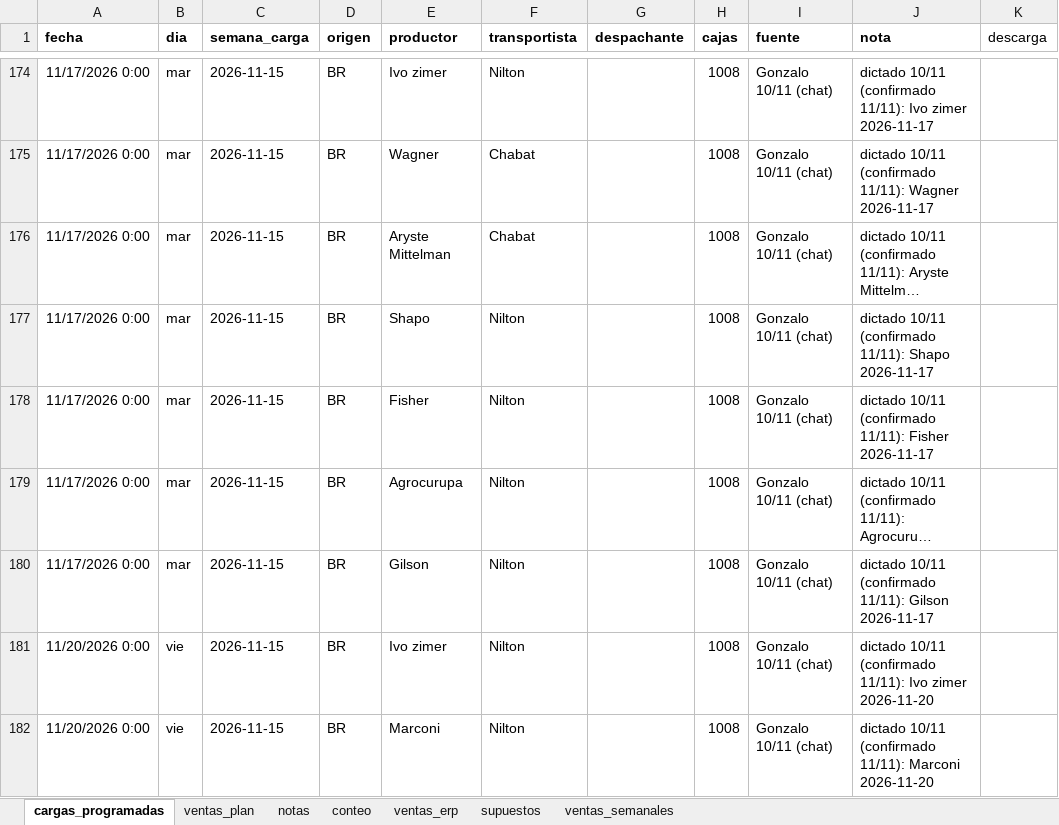
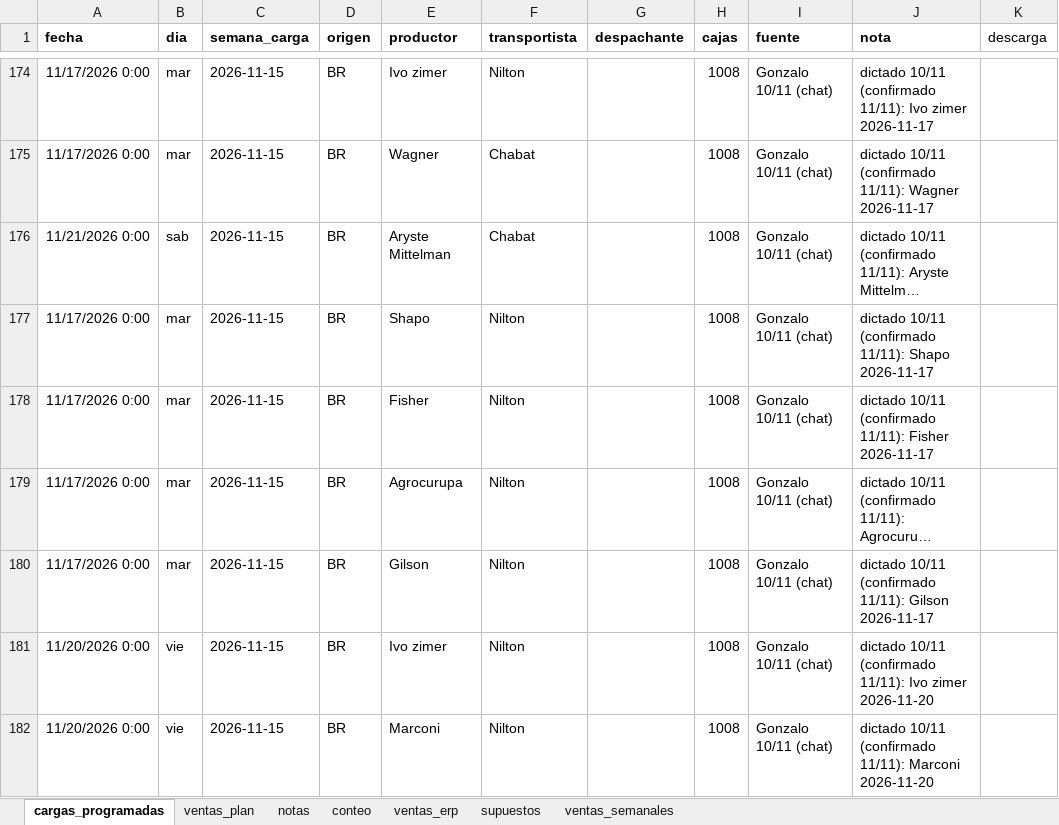
Before and after one commit to ingenieria-pepe/gonza_pepe, an Excel workbook: plan_compras/plan_compras.xlsx, sheet cargas_programadas, drawn as a sheet; only a part is shown, gaps mark what is left out; long unchanged cells end in …; values as stored, in another font and other column widths than the file's, no borders; the diff names each change by its address in the sheet, - before the commit and + after, or states it on an @@ line.

```diff
--- a/plan_compras/plan_compras.xlsx (sheet cargas_programadas)
+++ b/plan_compras/plan_compras.xlsx (sheet cargas_programadas)
-A176 (fecha): 11/17/2026 0:00
+A176 (fecha): 11/21/2026 0:00
-B176 (dia): mar
+B176 (dia): sab
```
Also changed, not shown: 2 other files.
